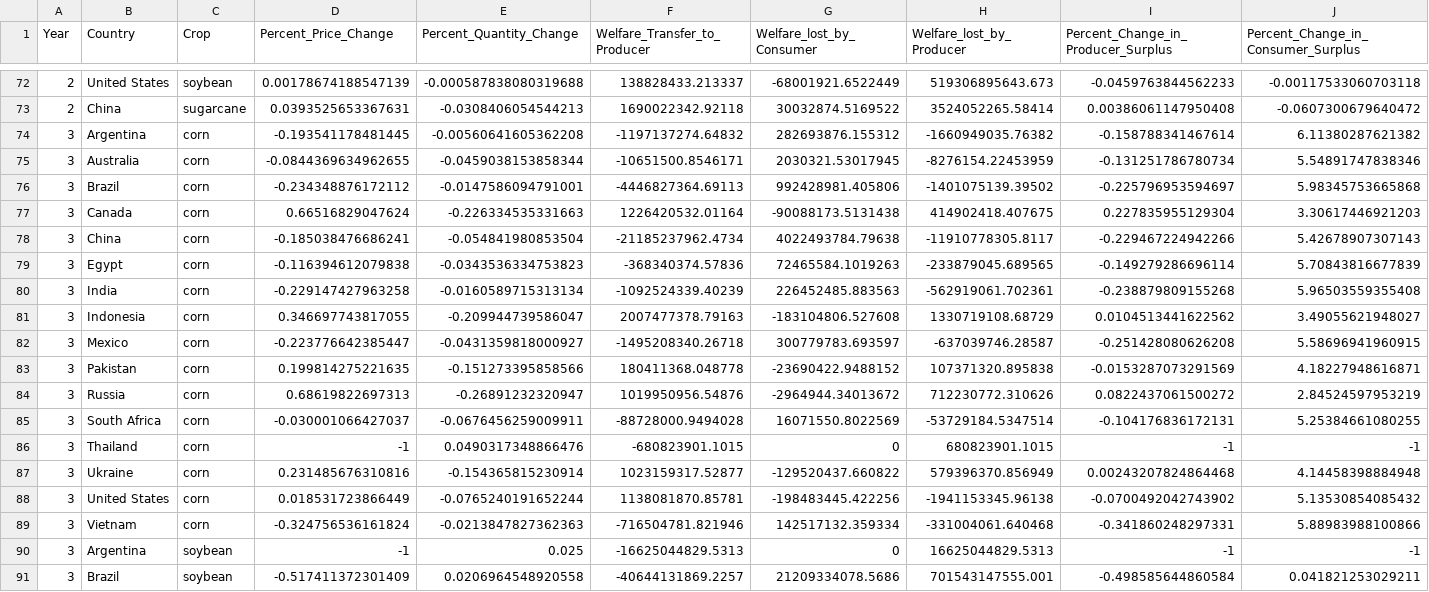
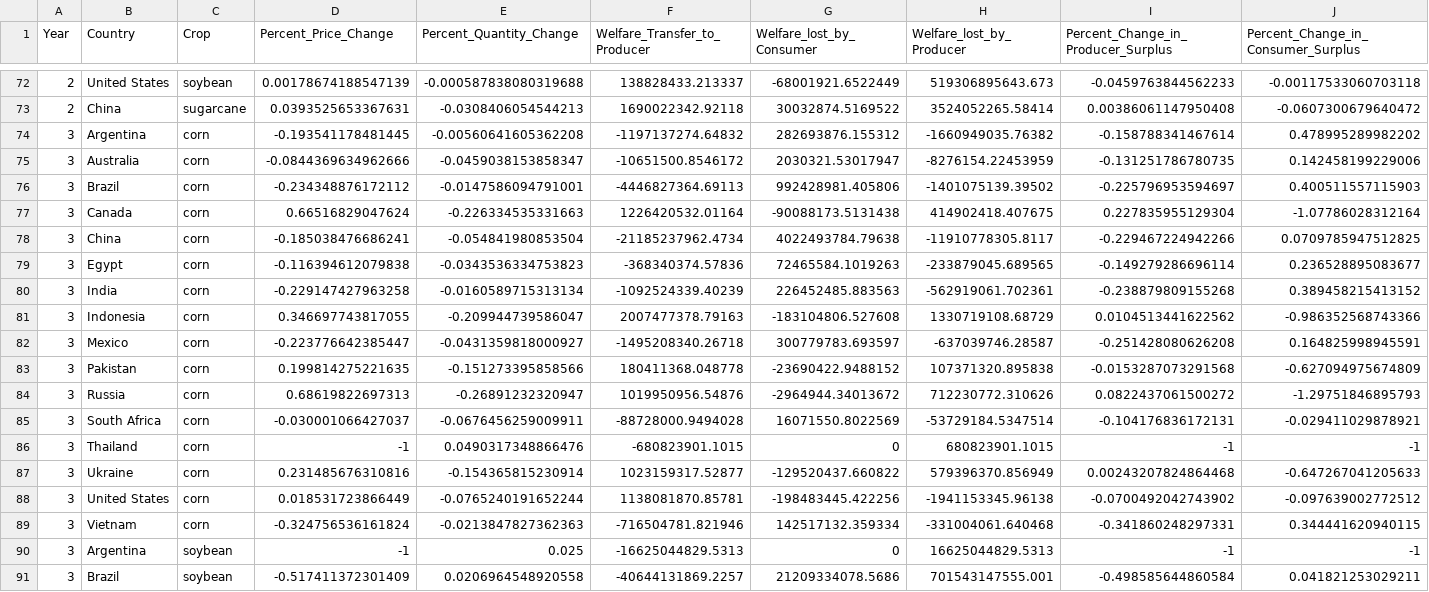
Before and after one commit to S-Aleti/Climate-Ag-Simulation, a CSV file: results/csv/results_multimarket.csv, drawn as a sheet; only a part is shown, gaps mark what is left out; the diff covers the shown part only.

```diff
--- a/results/csv/results_multimarket.csv
+++ b/results/csv/results_multimarket.csv
@@ -73,18 +73,18 @@ Year,Country,Crop,Percent_Price_Change,Percent_Quantity_Change,Welfare_Transfer_
 2,China,sugarcane,0.0393525653367631,-0.0308406054544213,1690022342.92118,30032874.5169522,3524052265.58414,0.00386061147950408,-0.0607300679640472
-3,Argentina,corn,-0.193541178481445,-0.00560641605362208,-1197137274.64832,282693876.155312,-1660949035.76382,-0.158788341467614,6.11380287621382
-3,Australia,corn,-0.0844369634962655,-0.0459038153858344,-10651500.8546171,2030321.53017945,-8276154.22453959,-0.131251786780734,5.54891747838346
-3,Brazil,corn,-0.234348876172112,-0.0147586094791001,-4446827364.69113,992428981.405806,-1401075139.39502,-0.225796953594697,5.98345753665868
-3,Canada,corn,0.66516829047624,-0.226334535331663,1226420532.01164,-90088173.5131438,414902418.407675,0.227835955129304,3.30617446921203
-3,China,corn,-0.185038476686241,-0.054841980853504,-21185237962.4734,4022493784.79638,-11910778305.8117,-0.229467224942266,5.42678907307143
-3,Egypt,corn,-0.116394612079838,-0.0343536334753823,-368340374.57836,72465584.1019263,-233879045.689565,-0.149279286696114,5.70843816677839
-3,India,corn,-0.229147427963258,-0.0160589715313134,-1092524339.40239,226452485.883563,-562919061.702361,-0.238879809155268,5.96503559355408
-3,Indonesia,corn,0.346697743817055,-0.209944739586047,2007477378.79163,-183104806.527608,1330719108.68729,0.0104513441622562,3.49055621948027
-3,Mexico,corn,-0.223776642385447,-0.0431359818000927,-1495208340.26718,300779783.693597,-637039746.28587,-0.251428080626208,5.58696941960915
-3,Pakistan,corn,0.199814275221635,-0.151273395858566,180411368.048778,-23690422.9488152,107371320.895838,-0.0153287073291569,4.18227948616871
-3,Russia,corn,0.68619822697313,-0.26891232320947,1019950956.54876,-2964944.34013672,712230772.310626,0.0822437061500272,2.84524597953219
-3,South Africa,corn,-0.030001066427037,-0.0676456259009911,-88728000.9494028,16071550.8022569,-53729184.5347514,-0.104176836172131,5.25384661080255
+3,Argentina,corn,-0.193541178481445,-0.00560641605362208,-1197137274.64832,282693876.155312,-1660949035.76382,-0.158788341467614,0.478995289982202
+3,Australia,corn,-0.0844369634962666,-0.0459038153858347,-10651500.8546172,2030321.53017947,-8276154.22453959,-0.131251786780735,0.142458199229006
+3,Brazil,corn,-0.234348876172112,-0.0147586094791001,-4446827364.69113,992428981.405806,-1401075139.39502,-0.225796953594697,0.400511557115903
+3,Canada,corn,0.66516829047624,-0.226334535331663,1226420532.01164,-90088173.5131438,414902418.407675,0.227835955129304,-1.07786028312164
+3,China,corn,-0.185038476686241,-0.054841980853504,-21185237962.4734,4022493784.79638,-11910778305.8117,-0.229467224942266,0.0709785947512825
+3,Egypt,corn,-0.116394612079838,-0.0343536334753823,-368340374.57836,72465584.1019263,-233879045.689565,-0.149279286696114,0.236528895083677
+3,India,corn,-0.229147427963258,-0.0160589715313134,-1092524339.40239,226452485.883563,-562919061.702361,-0.238879809155268,0.389458215413152
+3,Indonesia,corn,0.346697743817055,-0.209944739586047,2007477378.79163,-183104806.527608,1330719108.68729,0.0104513441622562,-0.986352568743366
+3,Mexico,corn,-0.223776642385447,-0.0431359818000927,-1495208340.26718,300779783.693597,-637039746.28587,-0.251428080626208,0.164825998945591
+3,Pakistan,corn,0.199814275221635,-0.151273395858566,180411368.048778,-23690422.9488152,107371320.895838,-0.0153287073291568,-0.627094975674809
+3,Russia,corn,0.68619822697313,-0.26891232320947,1019950956.54876,-2964944.34013672,712230772.310626,0.0822437061500272,-1.29751846895793
+3,South Africa,corn,-0.030001066427037,-0.0676456259009911,-88728000.9494028,16071550.8022569,-53729184.5347514,-0.104176836172131,-0.029411029878921
 3,Thailand,corn,-1,0.0490317348866476,-680823901.1015,0,680823901.1015,-1,-1
-3,Ukraine,corn,0.231485676310816,-0.154365815230914,1023159317.52877,-129520437.660822,579396370.856949,0.00243207824864468,4.14458398884948
-3,United States,corn,0.018531723866449,-0.0765240191652244,1138081870.85781,-198483445.422256,-1941153345.96138,-0.0700492042743902,5.13530854085432
-3,Vietnam,corn,-0.324756536161824,-0.0213847827362363,-716504781.821946,142517132.359334,-331004061.640468,-0.341860248297331,5.88983988100866
+3,Ukraine,corn,0.231485676310816,-0.154365815230914,1023159317.52877,-129520437.660822,579396370.856949,0.00243207824864468,-0.647267041205633
+3,United States,corn,0.018531723866449,-0.0765240191652244,1138081870.85781,-198483445.422256,-1941153345.96138,-0.0700492042743902,-0.097639002772512
+3,Vietnam,corn,-0.324756536161824,-0.0213847827362363,-716504781.821946,142517132.359334,-331004061.640468,-0.341860248297331,0.344441620940115
 3,Argentina,soybean,-1,0.025,-16625044829.5313,0,16625044829.5313,-1,-1
```
Also changed, not shown: 174 edited cells elsewhere in this file, results/csv/results_partialeq.csv, 27 other files.
